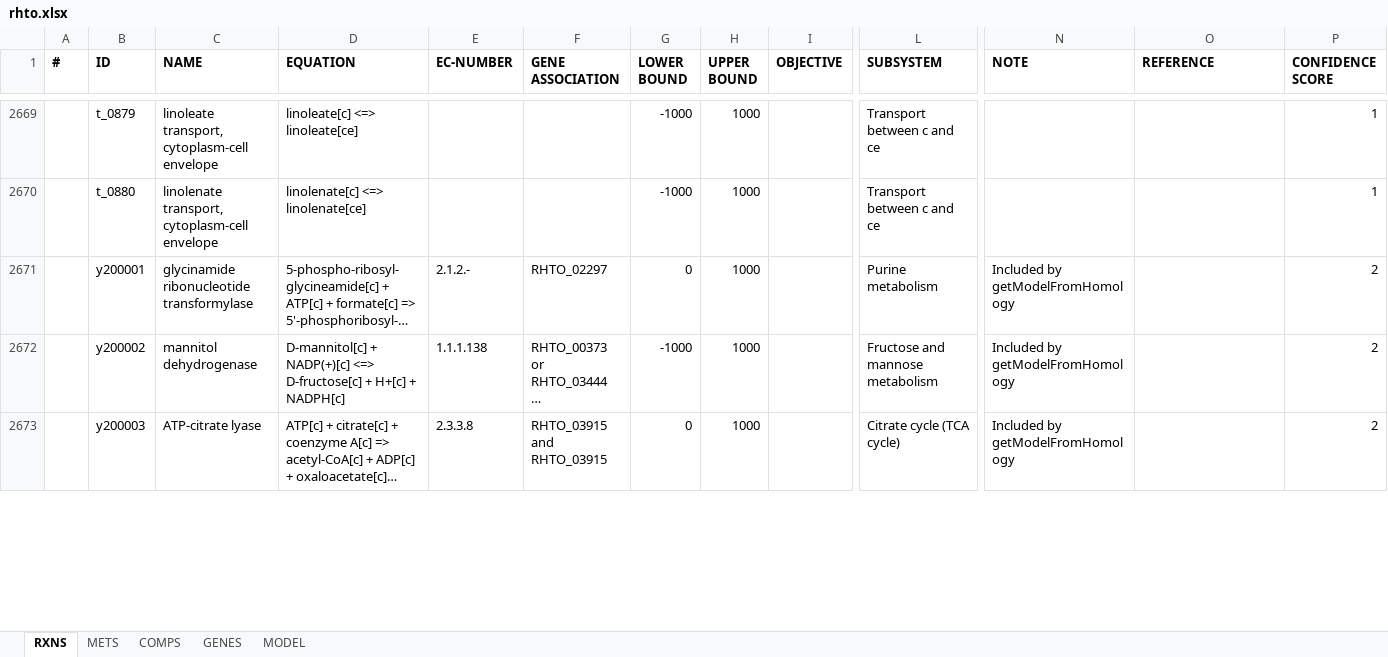
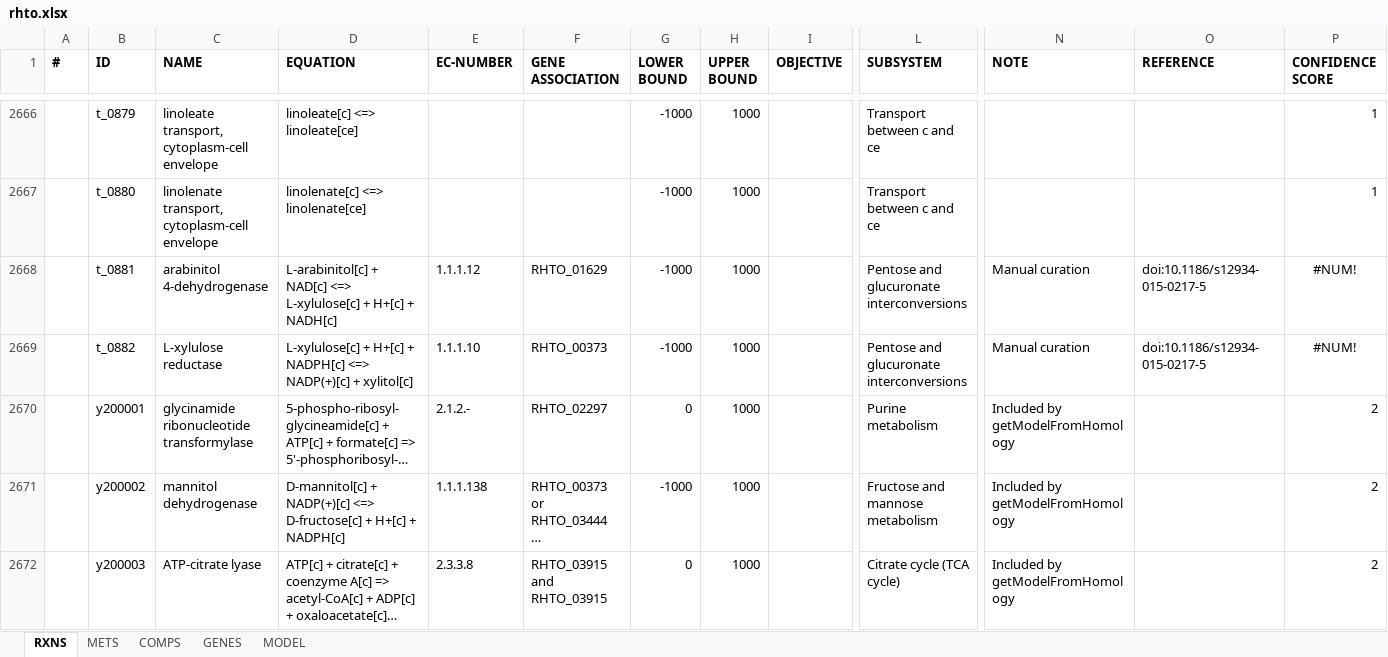
Before and after one commit to SysBioChalmers/rhto-GEM, an Excel workbook: ModelFiles/xlsx/rhto.xlsx, sheet RXNS, drawn as a sheet; only a part is shown, gaps mark what is left out; long unchanged cells end in …; values as stored, in another font and other column widths than the file's, no borders; rows hold the shown columns only; the diff covers the shown part only; the diff names each change by its address in the sheet, - before the commit and + after, or states it on an @@ line.

Commit message:
🔖 rhto-GEM v1.2.1

```diff
--- a/ModelFiles/xlsx/rhto.xlsx (sheet RXNS)
+++ b/ModelFiles/xlsx/rhto.xlsx (sheet RXNS)
+row 2668:  | t_0881 | arabinitol 4-dehydrogenase | L-arabinitol[c] + NAD[c] <=> L-xylulose[c] + H+[c] + NADH[c] | 1.1.1.12 | RHTO_01629 | -1000 | 1000 |  | Pentose and glucuronate interconversions | Manual curation | doi:10.1186/s12934-015-0217-5 | #NUM!
+row 2669:  | t_0882 | L-xylulose reductase | L-xylulose[c] + H+[c] + NADPH[c] <=> NADP(+)[c] + xylitol[c] | 1.1.1.10 | RHTO_00373 | -1000 | 1000 |  | Pentose and glucuronate interconversions | Manual curation | doi:10.1186/s12934-015-0217-5 | #NUM!
```
Also changed, not shown: 4 removed rows and 35 edited cells elsewhere in this sheet, sheet GENES, sheet METS, sheet MODEL, 5 other files.
